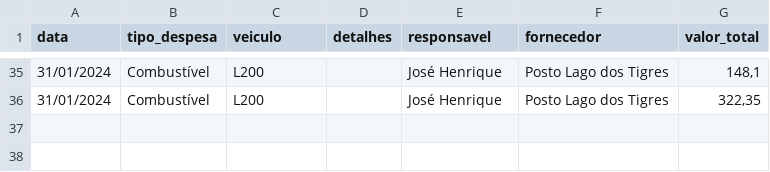
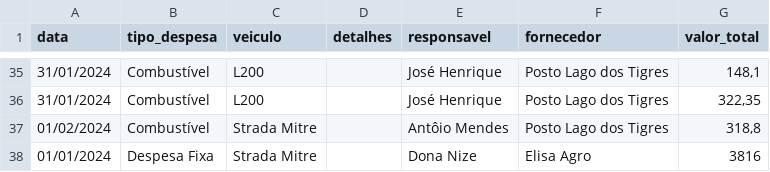
Before and after one commit to rafa-trindade/dashboard-elisaagro, a CSV file: despesas_transporte.csv, drawn as a sheet; only a part is shown, gaps mark what is left out.

Commit message:
Update despesas_transporte.csv
csv

```diff
--- a/despesas_transporte.csv
+++ b/despesas_transporte.csv
@@ -36 +36,3 @@
 31/01/2024;Combustível;L200;;José Henrique;Posto Lago dos Tigres;322,35
+01/02/2024;Combustível;Strada Mitre;;Antôio Mendes;Posto Lago dos Tigres;318,8
+01/01/2024;Despesa Fixa;Strada Mitre;;Dona Nize;Elisa Agro;3816
```
